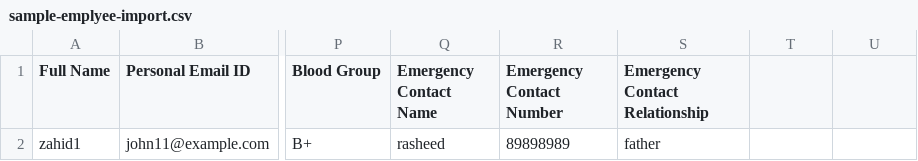
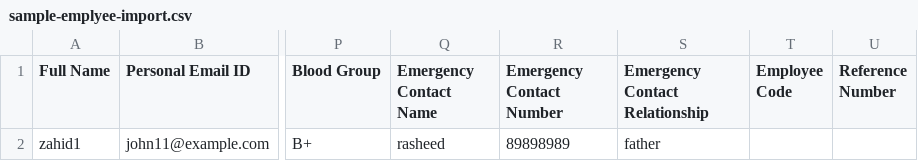
Before and after one commit to ParveenAcewebx/acewebx-crm, a CSV file: public/sample-emplyee-import.csv, drawn as a sheet; only a part is shown, gaps mark what is left out; the diff names each change by its address in the sheet, - before the commit and + after, or states it on an @@ line.

```diff
--- a/public/sample-emplyee-import.csv
+++ b/public/sample-emplyee-import.csv
-T1: (empty)
+T1: Employee Code
-U1: (empty)
+U1: Reference Number
```
Also changed, not shown: 27 other files.
